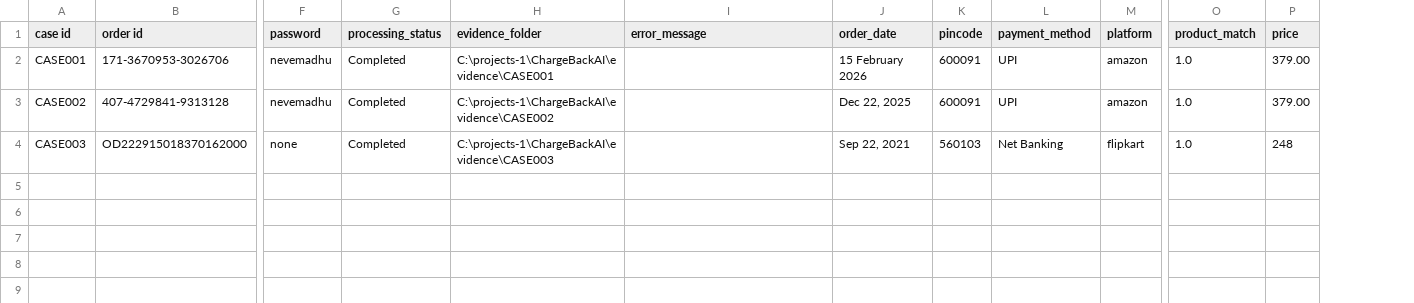
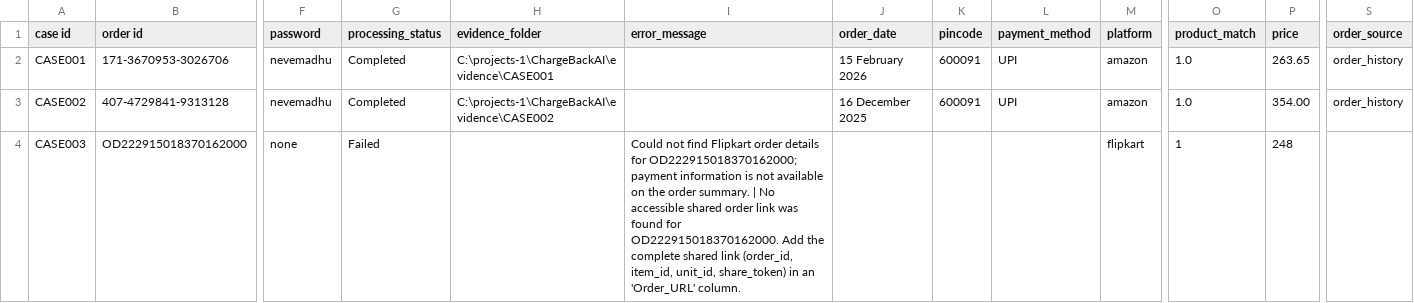
Before and after one commit to nv-2177/ChargeBackAI, a CSV file: data/orders.csv, drawn as a sheet; only a part is shown, gaps mark what is left out; the diff names each change by its address in the sheet, - before the commit and + after, or states it on an @@ line.

```diff
--- a/data/orders.csv
+++ b/data/orders.csv
+column S (order_source), rows 2-3: order_history | order_history
-P2 (price): 379.00
+P2 (price): 263.65
-J3 (order_date): Dec 22, 2025
+J3 (order_date): 16 December 2025
-P3 (price): 379.00
+P3 (price): 354.00
-G4 (processing_status): Completed
+G4 (processing_status): Failed
-H4 (evidence_folder): C:\projects-1\ChargeBackAI\evidence\CASE003
+H4 (evidence_folder): (empty)
-I4 (error_message): (empty)
+I4 (error_message): Could not find Flipkart order details for OD222915018370162000; payment information is not available on the order summary. | No accessible shared order link was found for OD222915018370162000. Add the complete shared link (order_id, item_id, unit_id, share_token) in an 'Order_URL' column.
-J4 (order_date): Sep 22, 2021
+J4 (order_date): (empty)
-K4 (pincode): 560103
+K4 (pincode): (empty)
-L4 (payment_method): Net Banking
+L4 (payment_method): (empty)
-O4 (product_match): 1.0
+O4 (product_match): 1
```
Also changed, not shown: 10 other files.
